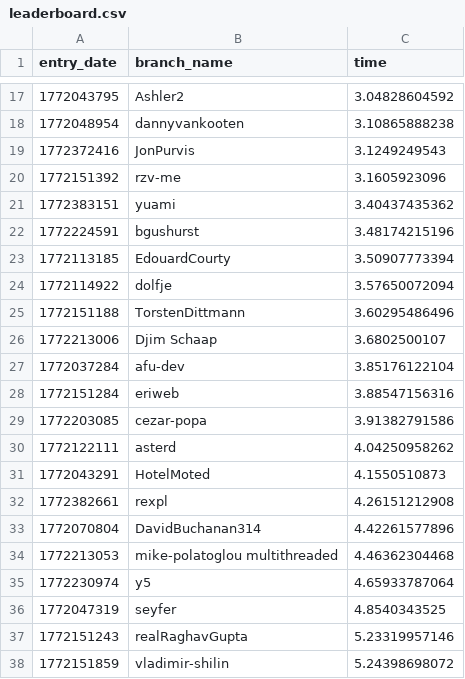
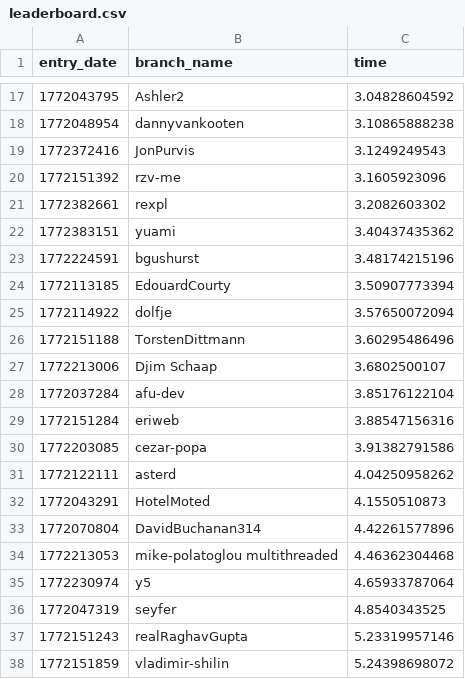
Before and after one commit to matei88/100-million-row-challenge, a CSV file: leaderboard.csv, drawn as a sheet; only a part is shown, gaps mark what is left out.

Commit message:
Update leaderboard

```diff
--- a/leaderboard.csv
+++ b/leaderboard.csv
@@ -20,2 +20,3 @@ entry_date,branch_name,time
 1772151392,rzv-me,3.1605923096
+1772382661,rexpl,3.2082603302
 1772383151,yuami,3.40437435362
@@ -31,3 +32,2 @@ entry_date,branch_name,time
 1772043291,HotelMoted,4.1550510873
-1772382661,rexpl,4.26151212908
 1772070804,DavidBuchanan314,4.42261577896
```
